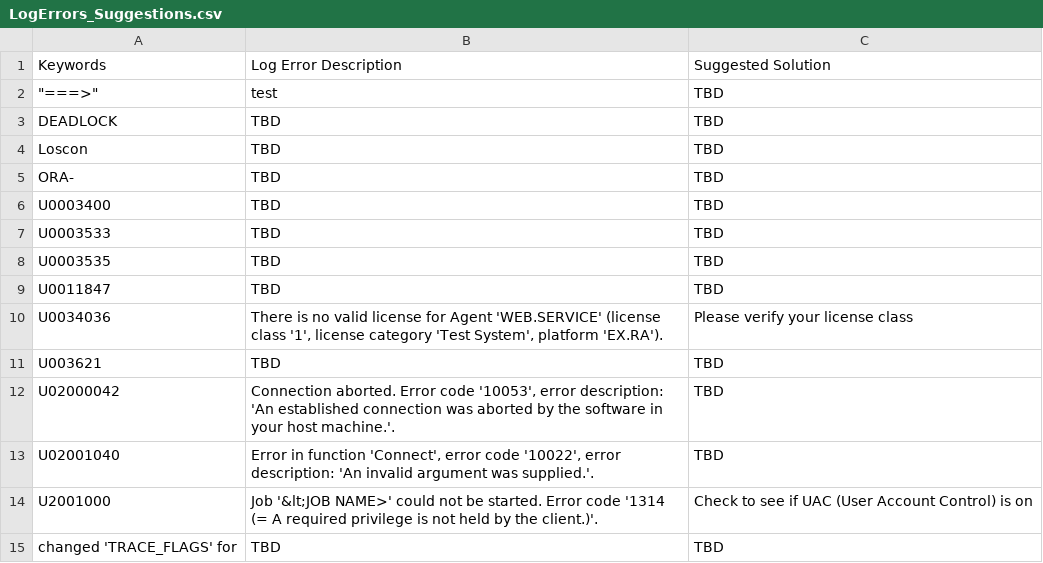
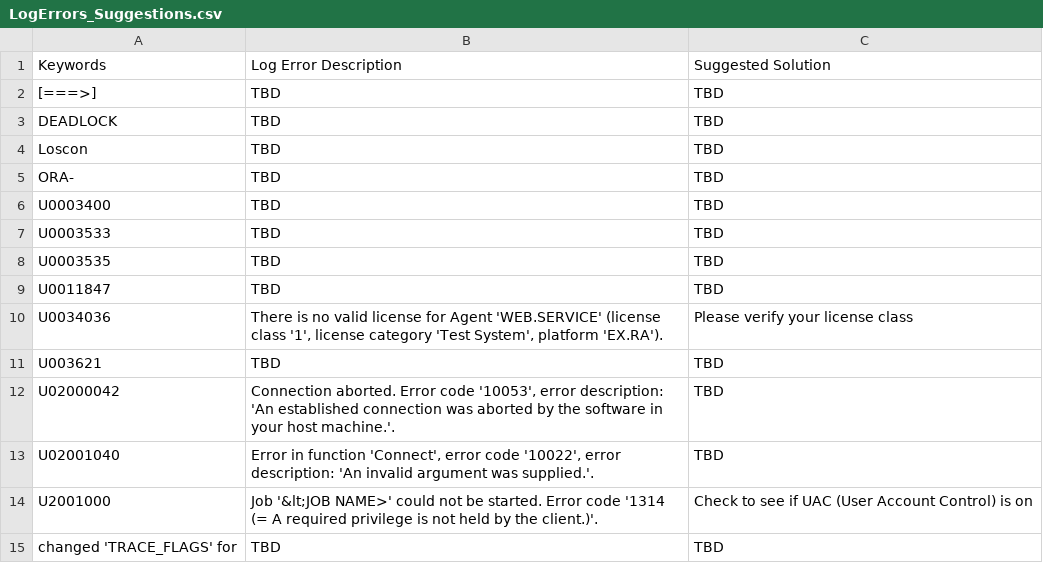
Before and after one commit to Automic-LogReader/LogReader, a CSV file: bin/interfaceTest/resources/LogErrors_Suggestions.csv, drawn as a sheet; removed rows and columns are numbered as before the commit, all else as after; the diff names each change by its address in the sheet, - before the commit and + after, or states it on an @@ line.

Commit message:
fixed csv writer error caused by nullptr

```diff
--- a/bin/interfaceTest/resources/LogErrors_Suggestions.csv
+++ b/bin/interfaceTest/resources/LogErrors_Suggestions.csv
-row 2: "===>" | test | TBD
+row 2: [===>] | TBD | TBD
```
Also changed, not shown: 23 other files.
